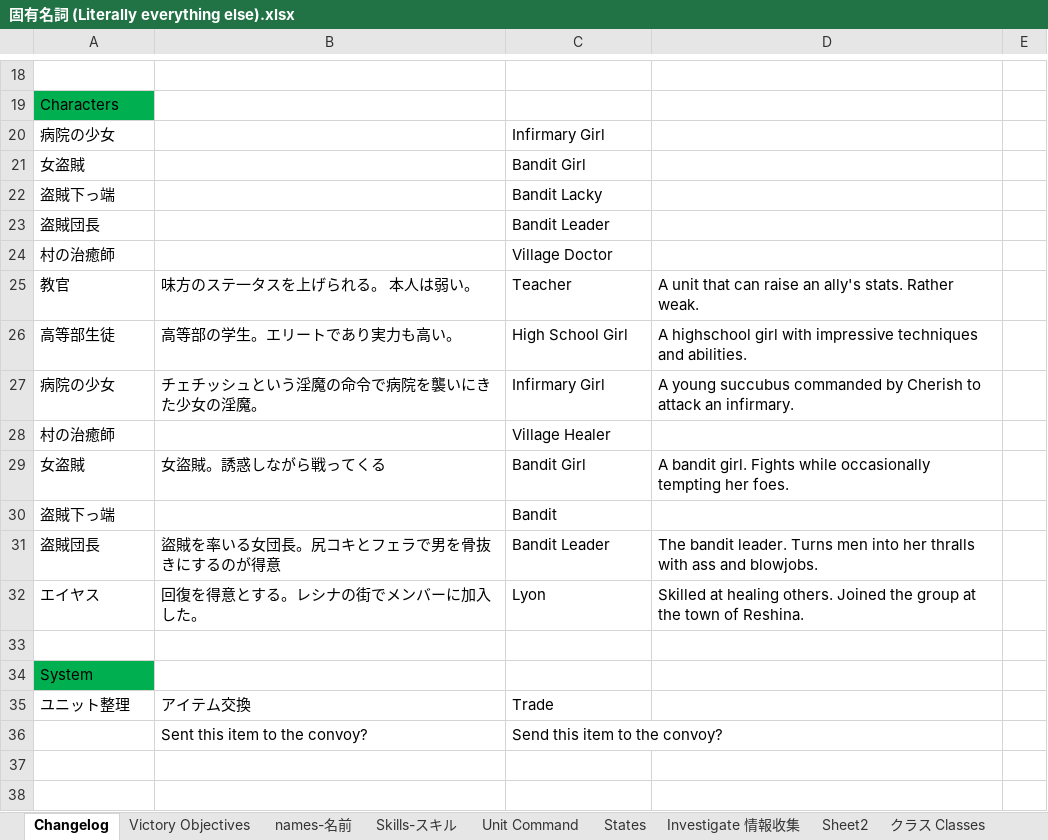
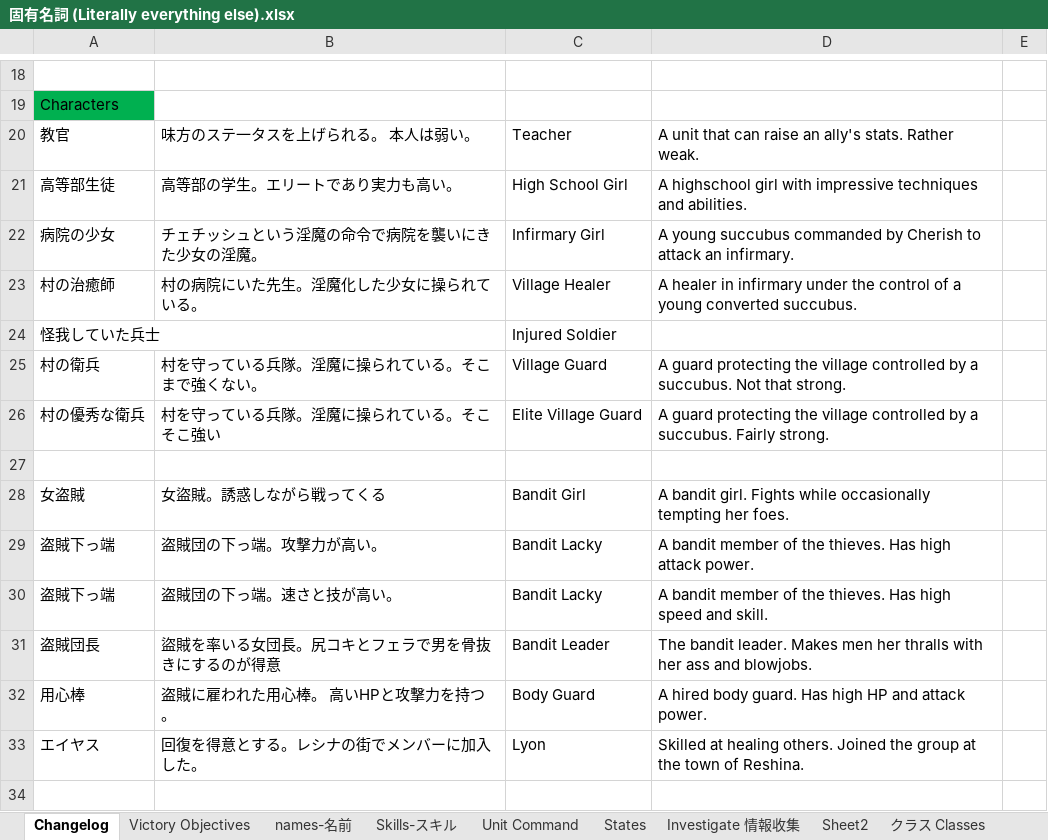
Before and after one commit to Giratena/Succubus-Senki-Translation-Project, an Excel workbook: 固有名詞 (Literally everything else).xlsx, sheet Changelog, drawn as a sheet; only a part is shown, gaps mark what is left out; the shorter side is filled out with more unchanged rows; values as stored, in another font and other column widths than the file's, no borders; removed rows and columns are numbered as before the commit, all else as after; the diff covers the shown part only; the diff names each change by its address in the sheet, - before the commit and + after, or states it on an @@ line.

```diff
--- a/固有名詞 (Literally everything else).xlsx (sheet Changelog)
+++ b/固有名詞 (Literally everything else).xlsx (sheet Changelog)
-row 20: 病院の少女 |  | Infirmary Girl
-row 21: 女盗賊 |  | Bandit Girl
-row 22: 盗賊下っ端 |  | Bandit Lacky
-row 23: 盗賊団長 |  | Bandit Leader
-row 24: 村の治癒師 |  | Village Doctor
-B23: (empty)
+B23: 村の病院にいた先生。淫魔化した少女に操られている。
-D23: (empty)
+D23: A healer in infirmary under the control of a young converted succubus.
+row 24: 怪我していた兵士 |  | Injured Soldier
+row 25: 村の衛兵 | 村を守っている兵隊。淫魔に操られている。そこまで強くない。 | Village Guard | A guard protecting the village controlled by a succubus. Not that strong.
+row 26: 村の優秀な衛兵 | 村を守っている兵隊。淫魔に操られている。そこそこ強い | Elite Village Guard | A guard protecting the village controlled by a succubus. Fairly strong.
+row 27: (empty)
-B29: (empty)
+B29: 盗賊団の下っ端。攻撃力が高い。
-C29: Bandit
+C29: Bandit Lacky
-D29: (empty)
+D29: A bandit member of the thieves. Has high attack power.
+row 30: 盗賊下っ端 | 盗賊団の下っ端。速さと技が高い。 | Bandit Lacky | A bandit member of the thieves. Has high speed and skill.
-D31: …bandit leader. Turns men into her thralls with ass and…
+D31: …bandit leader. Makes men her thralls with her ass and…
+row 32: 用心棒 | 盗賊に雇われた用心棒。 高いHPと攻撃力を持つ。 | Body Guard | A hired body guard. Has high HP and attack power.
```
Also changed, not shown: 16 edited cells and cell formats elsewhere in this sheet, sheet names-名前.
